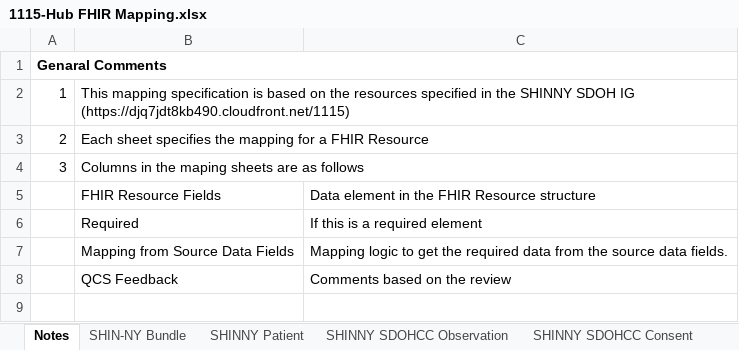
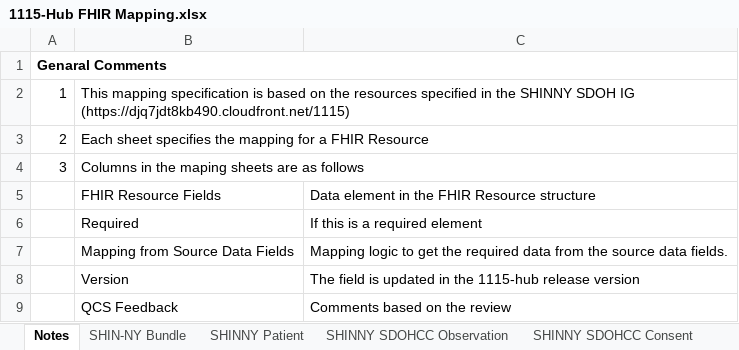
Before and after one commit to qe-collaborative-services/1115-hub, an Excel workbook: support/docs/specifications/ahc-hrsn-elt/screening/1115-Hub FHIR Mapping.xlsx, sheet Notes, drawn as a sheet; values as stored, in another font and other column widths than the file's, no borders; the diff names each change by its address in the sheet, - before the commit and + after, or states it on an @@ line.

Commit message:
chore: version update to 0.8.4 #75

```diff
--- a/support/docs/specifications/ahc-hrsn-elt/screening/1115-Hub FHIR Mapping.xlsx (sheet Notes)
+++ b/support/docs/specifications/ahc-hrsn-elt/screening/1115-Hub FHIR Mapping.xlsx (sheet Notes)
+row 8:  | Version | The field is updated in the 1115-hub release version
```
Also changed, not shown: sheet SHINNY Encounter, sheet SHINNY SDOHCC Consent, sheet SHINNY Patient, sheet SHINNY Organization, 2 other files.
